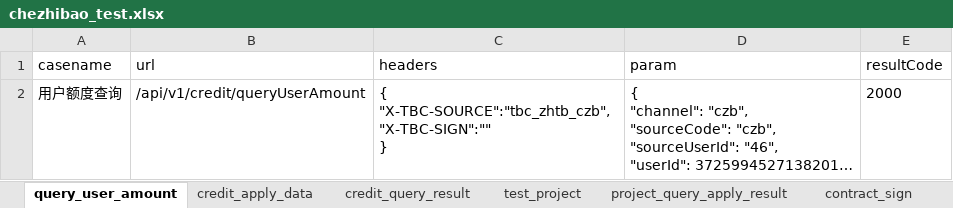
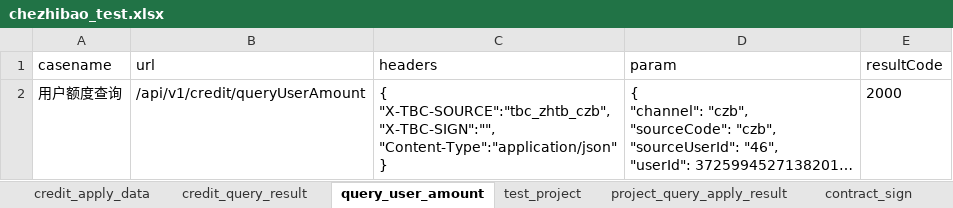
Before and after one commit to wanglong12341/I-G, an Excel workbook: data/chezhibao_test.xlsx, sheet query_user_amount, drawn as a sheet; long unchanged cells end in …; values as stored, in another font and other column widths than the file's, no borders; ↵ is a line break in a cell; the diff names each change by its address in the sheet, - before the commit and + after, or states it on an @@ line.

```diff
--- a/data/chezhibao_test.xlsx (sheet query_user_amount)
+++ b/data/chezhibao_test.xlsx (sheet query_user_amount)
@@ sheet tab order changed: credit_apply_data | credit_query_result | query_user_amount | test_project | project_query_apply_result | contract_sign @@
-C2 (headers): { ↵ "X-TBC-SOURCE":"tbc_zhtb_czb", ↵ "X-TBC-SIGN":"" ↵ }
+C2 (headers): { ↵ "X-TBC-SOURCE":"tbc_zhtb_czb", ↵ "X-TBC-SIGN":"", ↵ "Content-Type":"application/json" ↵ }
```
Also changed, not shown: sheet credit_apply_data, sheet test_project, 20 other files.
